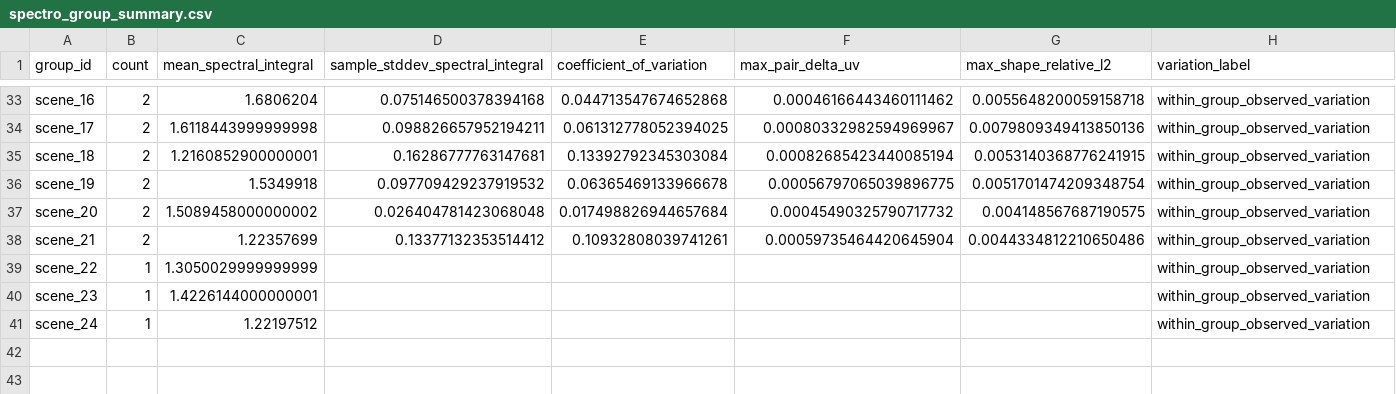
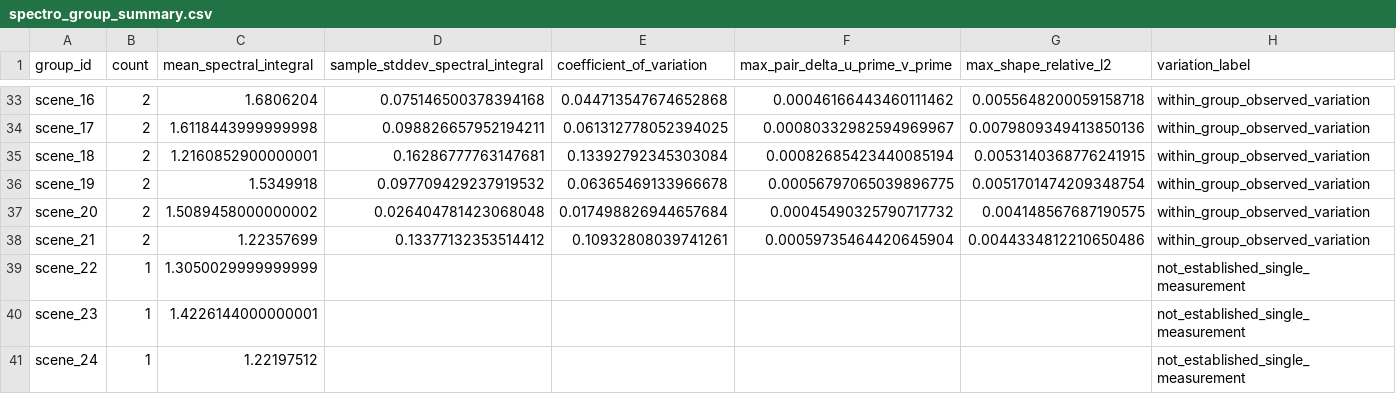
Before and after one commit to ferazambuja/cpp-camera-iq-toolkit, a CSV file: docs/data/spectro_group_summary.csv, drawn as a sheet; only a part is shown, gaps mark what is left out; the diff names each change by its address in the sheet, - before the commit and + after, or states it on an @@ line.

Commit message:
Harden spectroradiometer ingest and evidence contract

```diff
--- a/docs/data/spectro_group_summary.csv
+++ b/docs/data/spectro_group_summary.csv
-F1: max_pair_delta_uv
+F1: max_pair_delta_u_prime_v_prime
-H39:H41 (variation_label): within_group_observed_variation
+H39:H41 (variation_label): not_established_single_measurement
```
Also changed, not shown: 25 other files.
